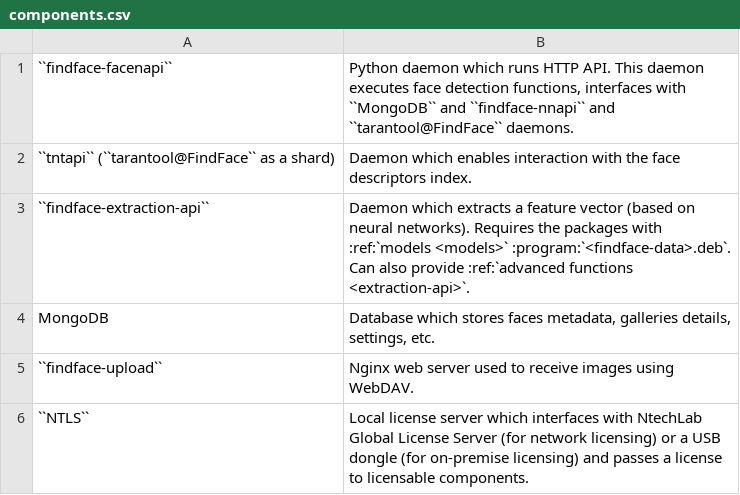
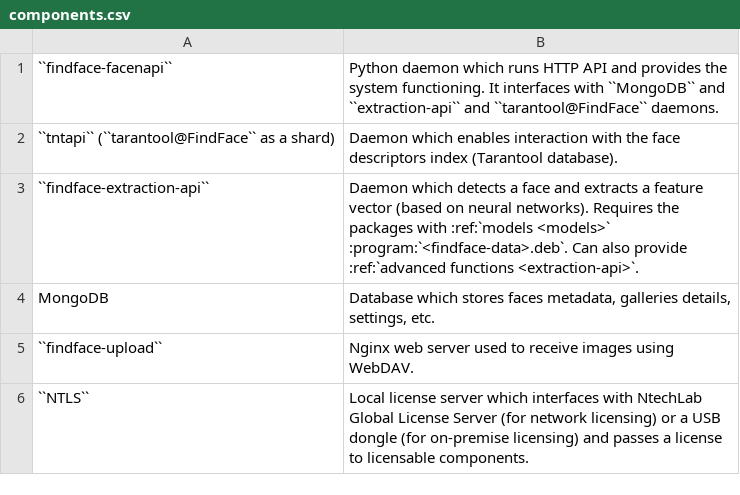
Before and after one commit to NTech-Lab/docs, a CSV file: docs/_tables/components.csv, drawn as a sheet.

```diff
--- a/docs/_tables/components.csv
+++ b/docs/_tables/components.csv
@@ -1,4 +1,4 @@
-``findface-facenapi``;Python daemon which runs HTTP API. This daemon executes face detection functions, interfaces with ``MongoDB`` and ``findface-nnapi`` and ``tarantool@FindFace`` daemons.
-``tntapi`` (``tarantool@FindFace`` as a shard);Daemon which enables interaction with the face descriptors index. 
-``findface-extraction-api``;Daemon which extracts a feature vector (based on neural networks). Requires the packages with :ref:`models <models>` :program:`<findface-data>.deb`. Can also provide :ref:`advanced functions <extraction-api>`.
+``findface-facenapi``;Python daemon which runs HTTP API and provides the system functioning. It interfaces with ``MongoDB`` and ``extraction-api`` and ``tarantool@FindFace`` daemons.
+``tntapi`` (``tarantool@FindFace`` as a shard);Daemon which enables interaction with the face descriptors index (Tarantool database). 
+``findface-extraction-api``;Daemon which detects a face and extracts a feature vector (based on neural networks). Requires the packages with :ref:`models <models>` :program:`<findface-data>.deb`. Can also provide :ref:`advanced functions <extraction-api>`.
 MongoDB;Database which stores faces metadata, galleries details, settings, etc.
```
Also changed, not shown: 23 other files.
